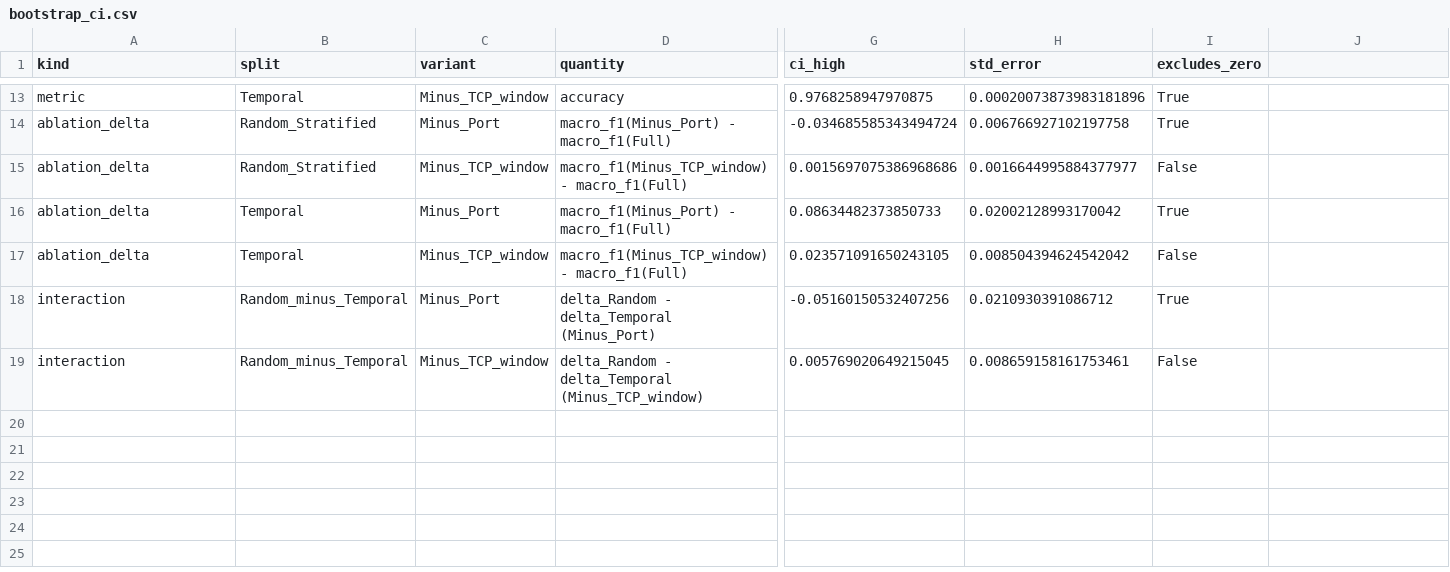
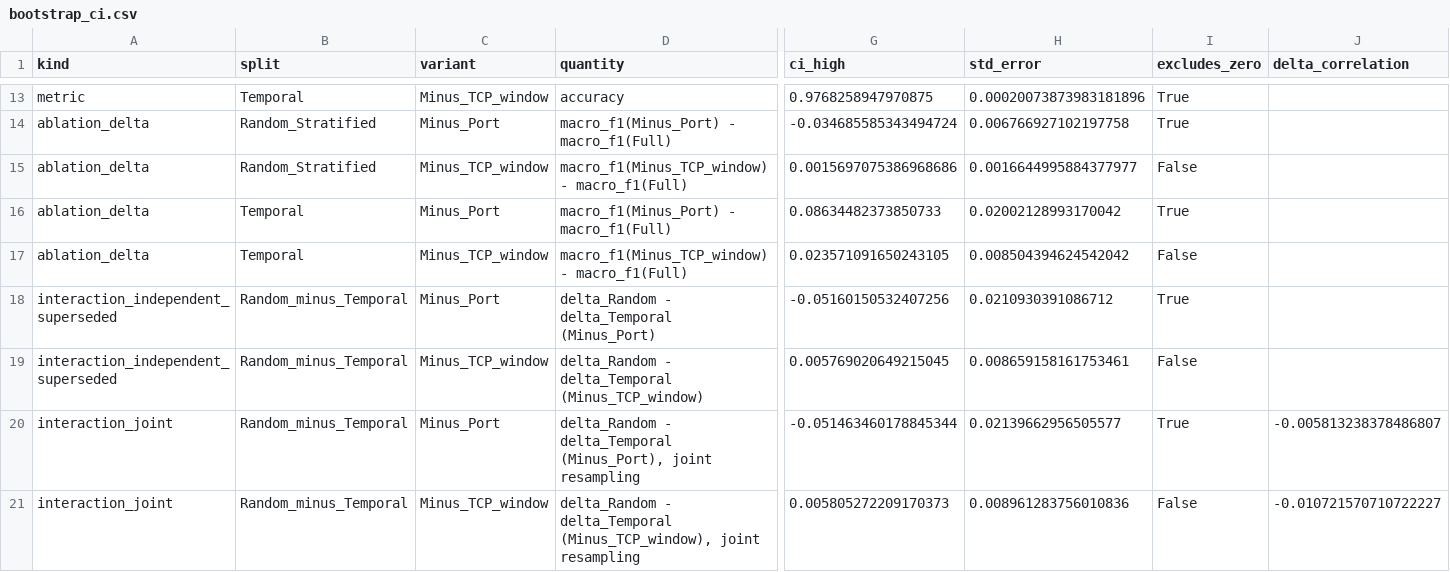
Before and after one commit to Aaaaaaalbert/AI-Network-Intrusion-Detection, a CSV file: results/tanet_split_ablation/bootstrap_ci.csv, drawn as a sheet; only a part is shown, gaps mark what is left out; rows hold the shown columns only; the diff names each change by its address in the sheet, - before the commit and + after, or states it on an @@ line.

```diff
--- a/results/tanet_split_ablation/bootstrap_ci.csv
+++ b/results/tanet_split_ablation/bootstrap_ci.csv
-J1: (empty)
+J1: delta_correlation
-A18:A19 (kind): interaction
+A18:A19 (kind): interaction_independent_superseded
+row 20: interaction_joint | Random_minus_Temporal | Minus_Port | delta_Random - delta_Temporal (Minus_Port), joint resampling | -0.051463460178845344 | 0.02139662956505577 | True | -0.005813238378486807
+row 21: interaction_joint | Random_minus_Temporal | Minus_TCP_window | delta_Random - delta_Temporal (Minus_TCP_window), joint resampling | 0.005805272209170373 | 0.008961283756010836 | False | -0.010721570710722227
```
Also changed, not shown: 5 other files.
